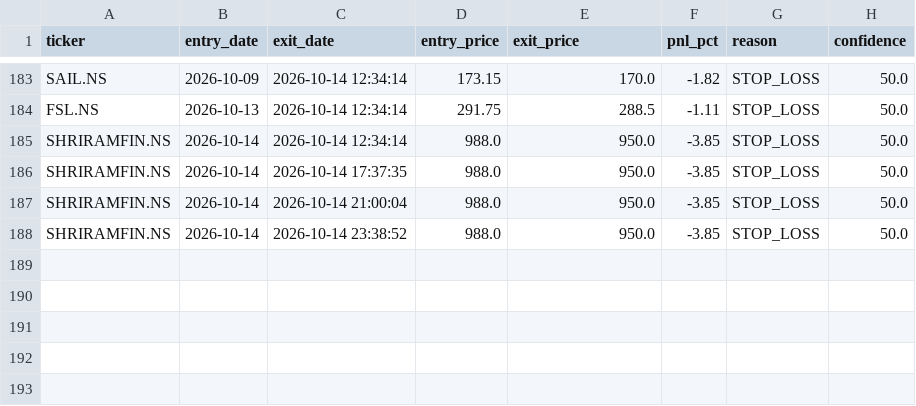
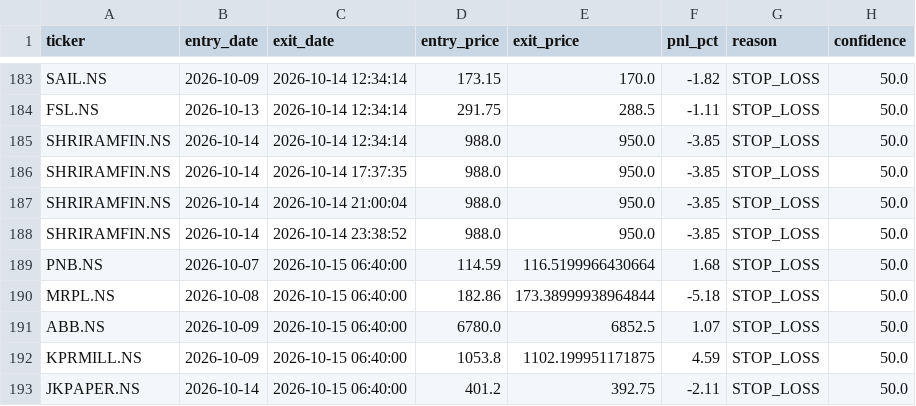
Before and after one commit to kira-stockmarket/ema-backtest, a CSV file: paper_trade_history.csv, drawn as a sheet; only a part is shown, gaps mark what is left out.

```diff
--- a/paper_trade_history.csv
+++ b/paper_trade_history.csv
@@ -188 +188,6 @@ SHRIRAMFIN.NS,2026-10-14,2026-10-14 21:00:04,988.0,950.0,-3.85,STOP_LOSS,50.0
 SHRIRAMFIN.NS,2026-10-14,2026-10-14 23:38:52,988.0,950.0,-3.85,STOP_LOSS,50.0
+PNB.NS,2026-10-07,2026-10-15 06:40:00,114.59,116.5199966430664,1.68,STOP_LOSS,50.0
+MRPL.NS,2026-10-08,2026-10-15 06:40:00,182.86,173.38999938964844,-5.18,STOP_LOSS,50.0
+ABB.NS,2026-10-09,2026-10-15 06:40:00,6780.0,6852.5,1.07,STOP_LOSS,50.0
+KPRMILL.NS,2026-10-09,2026-10-15 06:40:00,1053.8,1102.199951171875,4.59,STOP_LOSS,50.0
+JKPAPER.NS,2026-10-14,2026-10-15 06:40:00,401.2,392.75,-2.11,STOP_LOSS,50.0
```
Also changed, not shown: nifty500_broom_breakout_results.csv, 2 other files.
